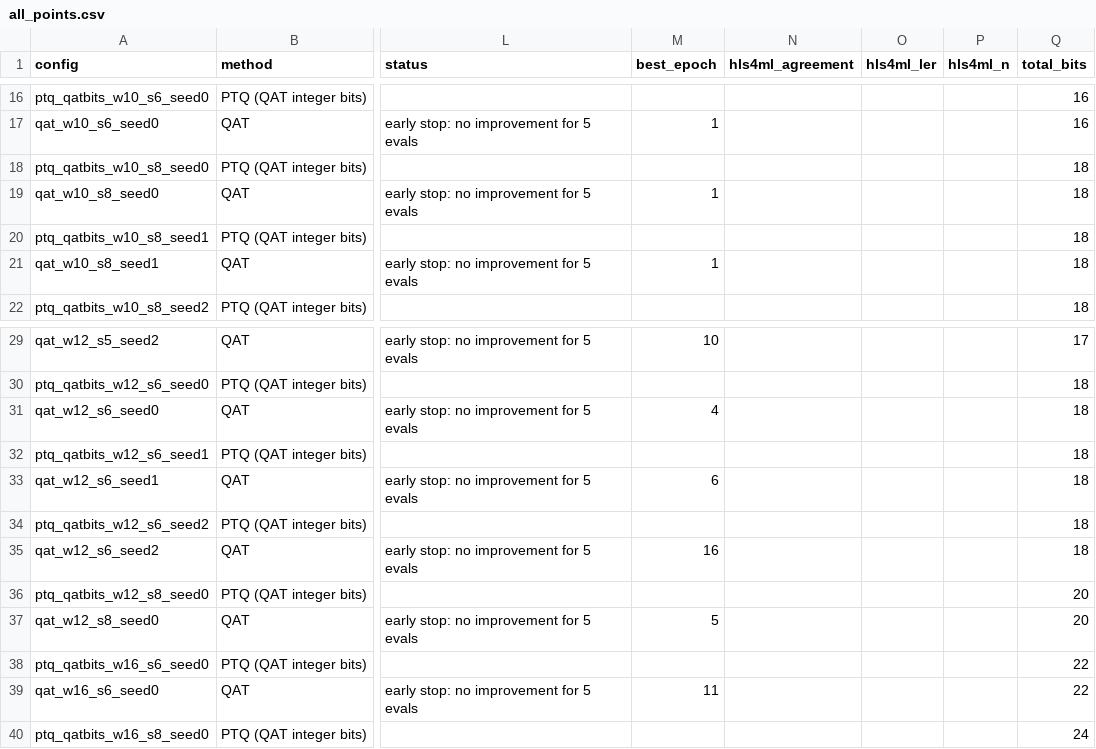
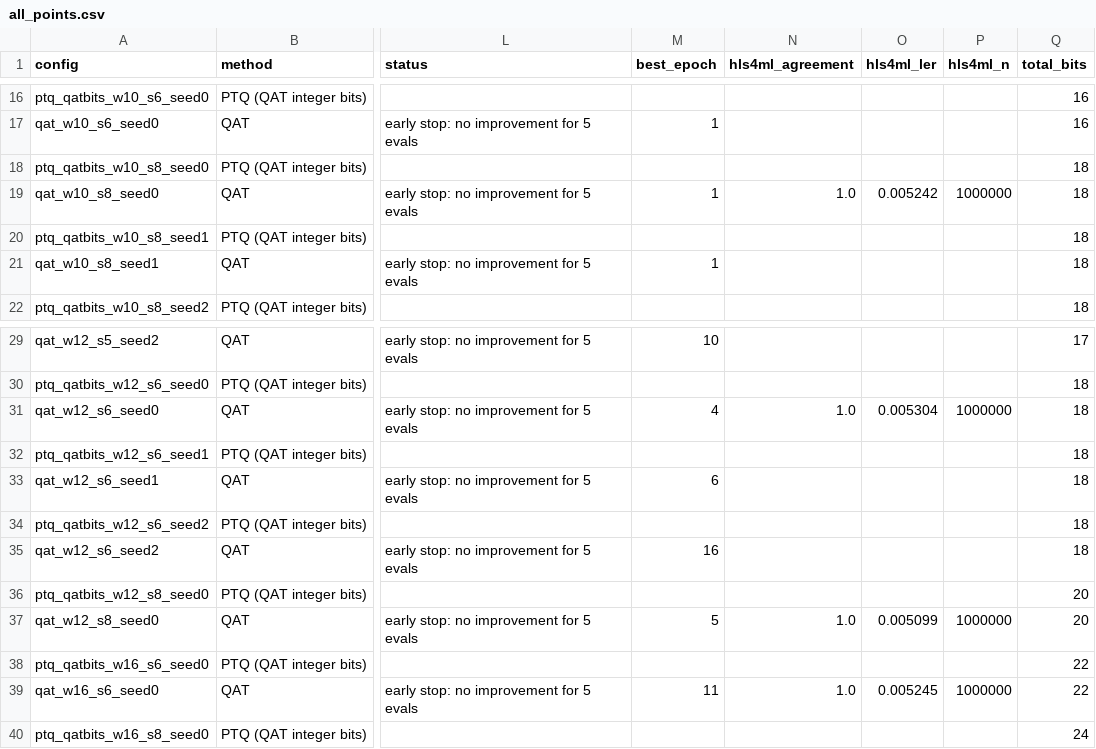
Before and after one commit to karriechey/FNAL-AI4QC-GRU, a CSV file: runs/qat_kd5_u140/results/all_points.csv, drawn as a sheet; only a part is shown, gaps mark what is left out; the diff names each change by its address in the sheet, - before the commit and + after, or states it on an @@ line.

Commit message:
kd5_u140 quantization: Phase 3 hls4ml C-sim (100% agreement on 1M shots), export metadata

```diff
--- a/runs/qat_kd5_u140/results/all_points.csv
+++ b/runs/qat_kd5_u140/results/all_points.csv
-N19 (hls4ml_agreement): (empty)
+N19 (hls4ml_agreement): 1.0
-O19 (hls4ml_ler): (empty)
+O19 (hls4ml_ler): 0.005242
-P19 (hls4ml_n): (empty)
+P19 (hls4ml_n): 1000000
-N31 (hls4ml_agreement): (empty)
+N31 (hls4ml_agreement): 1.0
-O31 (hls4ml_ler): (empty)
+O31 (hls4ml_ler): 0.005304
-P31 (hls4ml_n): (empty)
+P31 (hls4ml_n): 1000000
-N37 (hls4ml_agreement): (empty)
+N37 (hls4ml_agreement): 1.0
-O37 (hls4ml_ler): (empty)
+O37 (hls4ml_ler): 0.005099
-P37 (hls4ml_n): (empty)
+P37 (hls4ml_n): 1000000
-N39 (hls4ml_agreement): (empty)
+N39 (hls4ml_agreement): 1.0
-O39 (hls4ml_ler): (empty)
+O39 (hls4ml_ler): 0.005245
-P39 (hls4ml_n): (empty)
+P39 (hls4ml_n): 1000000
```
Also changed, not shown: 35 other files.
